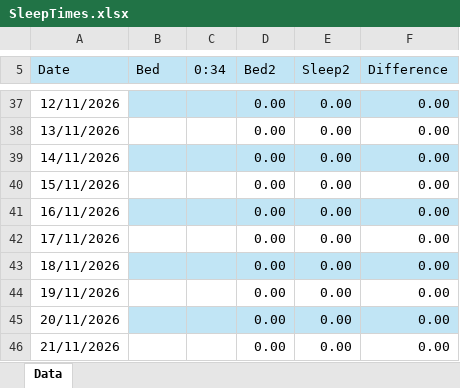
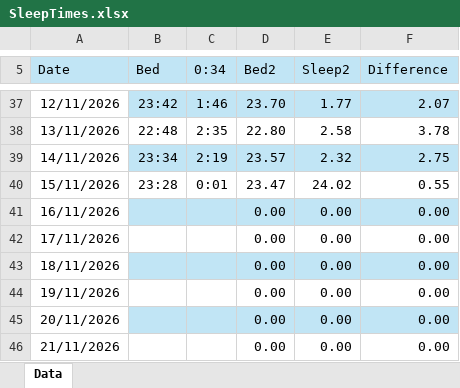
Before and after one commit to MaksimMitrasinovic/Creative-Coding-Dear-Data-Project, an Excel workbook: SleepTimes.xlsx, sheet Data, drawn as a sheet; only a part is shown, gaps mark what is left out; values as stored, in another font and other column widths than the file's, no borders; table styles not drawn; the diff covers the shown part only; the diff names each change by its address in the sheet, - before the commit and + after, or states it on an @@ line.

Commit message:
Added more data

```diff
--- a/SleepTimes.xlsx (sheet Data)
+++ b/SleepTimes.xlsx (sheet Data)
-B37 (Bed): (empty)
+B37 (Bed): 23:42
-C37 (0:34): (empty)
+C37 (0:34): 1:46
-D37 (Bed2): 0.00
+D37 (Bed2): 23.70
-E37 (Sleep2): 0.00
+E37 (Sleep2): 1.77
-F37 (Difference): 0.00
+F37 (Difference): 2.07
-B38 (Bed): (empty)
+B38 (Bed): 22:48
-C38 (0:34): (empty)
+C38 (0:34): 2:35
-D38 (Bed2): 0.00
+D38 (Bed2): 22.80
-E38 (Sleep2): 0.00
+E38 (Sleep2): 2.58
-F38 (Difference): 0.00
+F38 (Difference): 3.78
-B39 (Bed): (empty)
+B39 (Bed): 23:34
-C39 (0:34): (empty)
+C39 (0:34): 2:19
-D39 (Bed2): 0.00
+D39 (Bed2): 23.57
-E39 (Sleep2): 0.00
+E39 (Sleep2): 2.32
-F39 (Difference): 0.00
+F39 (Difference): 2.75
-B40 (Bed): (empty)
+B40 (Bed): 23:28
-C40 (0:34): (empty)
+C40 (0:34): 0:01
-D40 (Bed2): 0.00
+D40 (Bed2): 23.47
-E40 (Sleep2): 0.00
+E40 (Sleep2): 24.02
-F40 (Difference): 0.00
+F40 (Difference): 0.55
```
Also changed, not shown: 30 edited cells elsewhere in this sheet, 1 other file.
